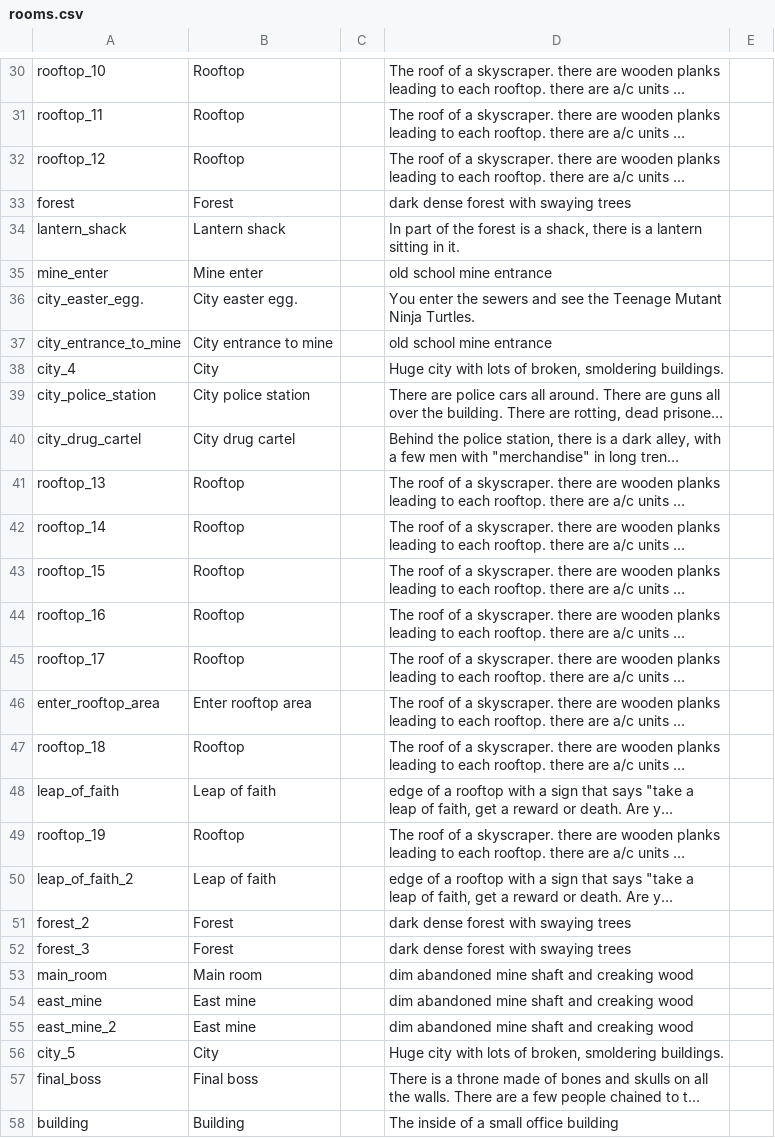
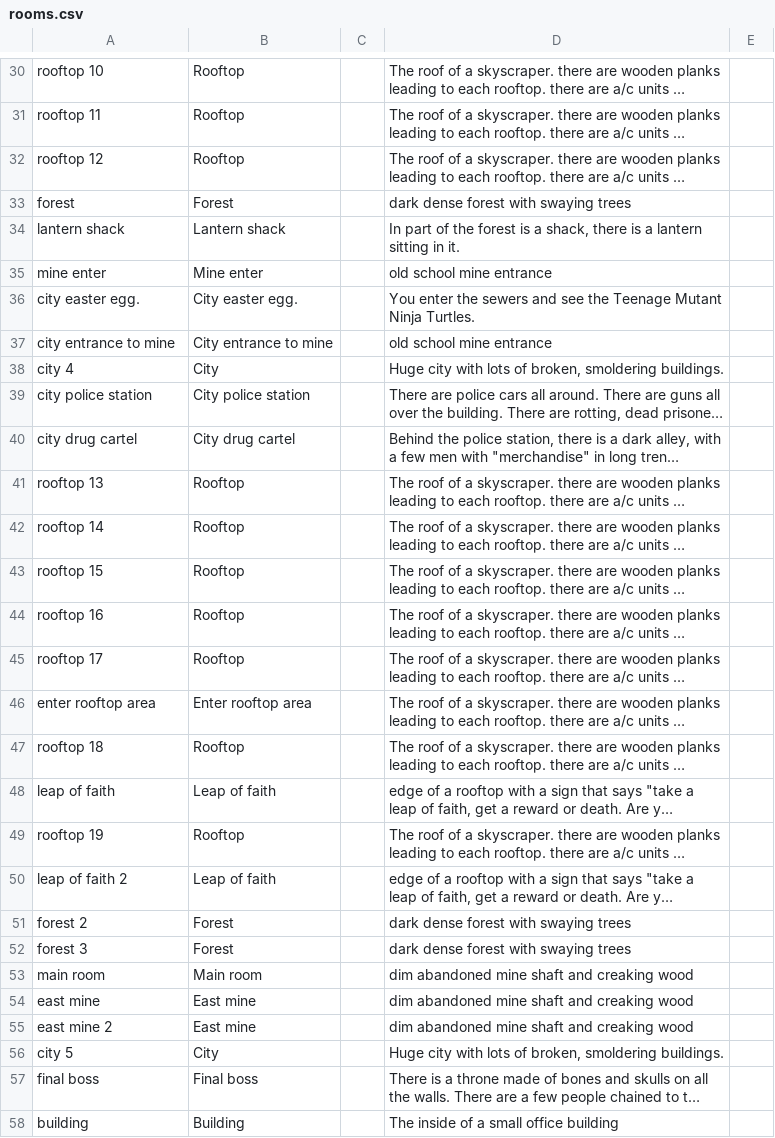
Before and after one commit to ShaneHurley/adventure, a CSV file: data/rooms.csv, drawn as a sheet; only a part is shown, gaps mark what is left out; long unchanged cells end in …; the diff covers the shown part only; the diff names each change by its address in the sheet, - before the commit and + after, or states it on an @@ line.

```diff
--- a/data/rooms.csv
+++ b/data/rooms.csv
-A30: rooftop_10
+A30: rooftop 10
-A31: rooftop_11
+A31: rooftop 11
-A32: rooftop_12
+A32: rooftop 12
-A34: lantern_shack
+A34: lantern shack
-A35: mine_enter
+A35: mine enter
-A36: city_easter_egg.
+A36: city easter egg.
-A37: city_entrance_to_mine
+A37: city entrance to mine
-A38: city_4
+A38: city 4
-A39: city_police_station
+A39: city police station
-A40: city_drug_cartel
+A40: city drug cartel
-A41: rooftop_13
+A41: rooftop 13
-A42: rooftop_14
+A42: rooftop 14
-A43: rooftop_15
+A43: rooftop 15
-A44: rooftop_16
+A44: rooftop 16
-A45: rooftop_17
+A45: rooftop 17
-A46: enter_rooftop_area
+A46: enter rooftop area
-A47: rooftop_18
+A47: rooftop 18
-A48: leap_of_faith
+A48: leap of faith
-A49: rooftop_19
+A49: rooftop 19
-A50: leap_of_faith_2
+A50: leap of faith 2
-A51: forest_2
+A51: forest 2
-A52: forest_3
+A52: forest 3
-A53: main_room
+A53: main room
-A54: east_mine
+A54: east mine
-A55: east_mine_2
+A55: east mine 2
-A56: city_5
+A56: city 5
-A57: final_boss
+A57: final boss
```
Also changed, not shown: 133 edited cells elsewhere in this file, data/items.csv, data/map.csv, 1 other file.
